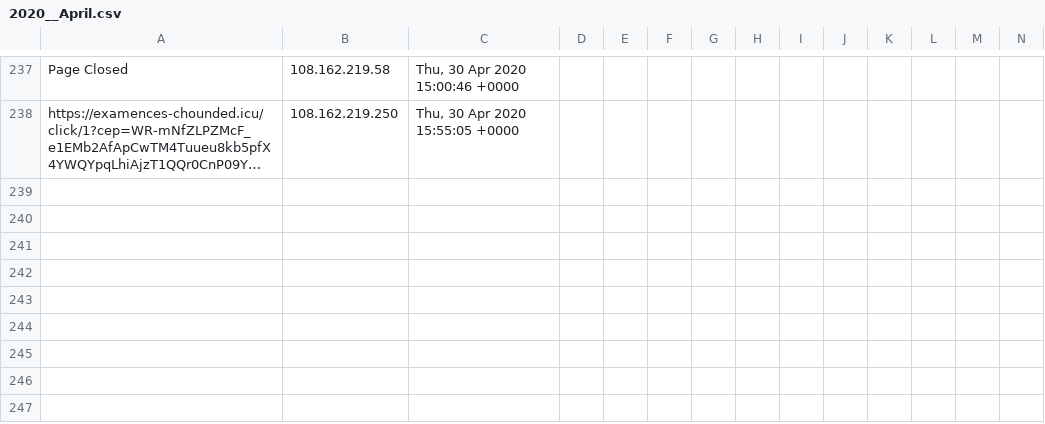
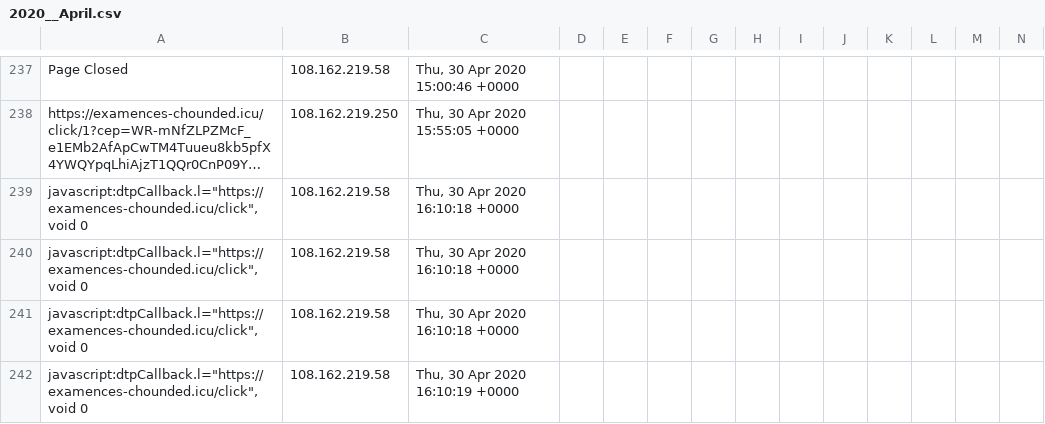
Before and after one commit to runacode/kelleylawfirms.com, a CSV file: logs/2020__April.csv, drawn as a sheet; only a part is shown, gaps mark what is left out; long unchanged cells end in …; rows hold the shown columns only; the diff names each change by its address in the sheet, - before the commit and + after, or states it on an @@ line.

Commit message:
Site Editor Update

```diff
--- a/logs/2020__April.csv
+++ b/logs/2020__April.csv
+row 239: javascript:dtpCallback.l="https://examences-chounded.icu/click",void 0 | 108.162.219.58 | Thu, 30 Apr 2020 16:10:18 +0000
+row 240: javascript:dtpCallback.l="https://examences-chounded.icu/click",void 0 | 108.162.219.58 | Thu, 30 Apr 2020 16:10:18 +0000
+row 241: javascript:dtpCallback.l="https://examences-chounded.icu/click",void 0 | 108.162.219.58 | Thu, 30 Apr 2020 16:10:18 +0000
+row 242: javascript:dtpCallback.l="https://examences-chounded.icu/click",void 0 | 108.162.219.58 | Thu, 30 Apr 2020 16:10:19 +0000
```
